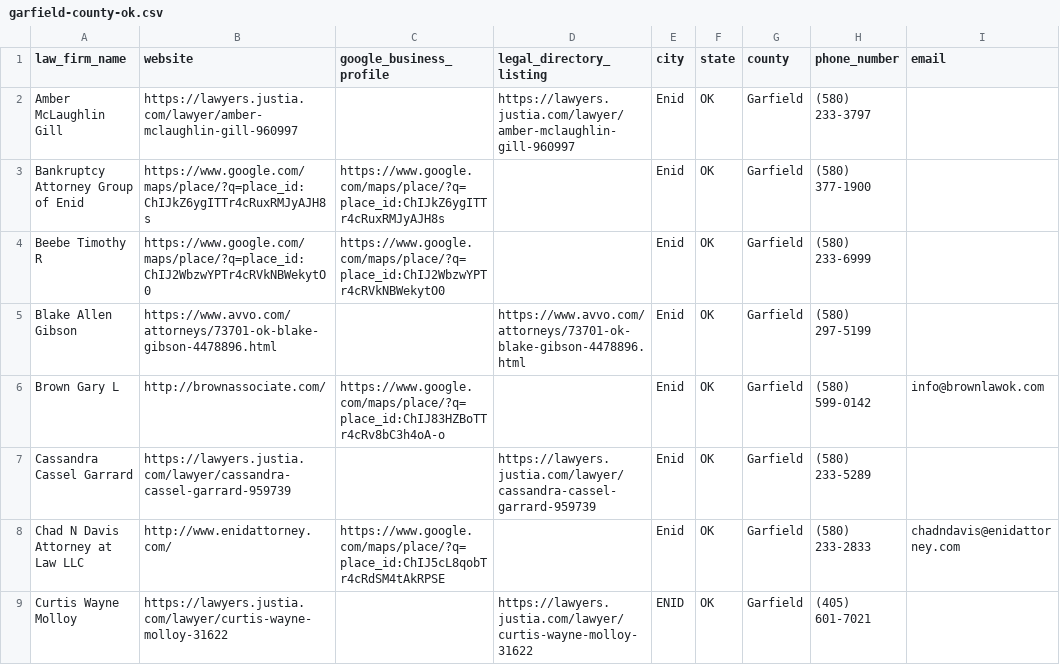
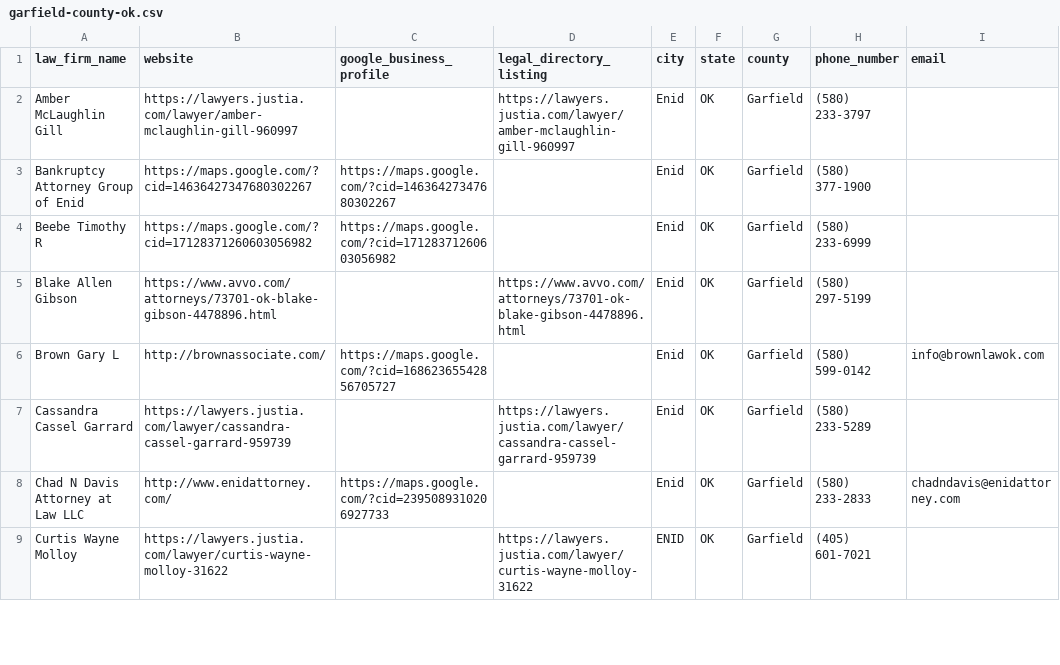
Before and after one commit to Referral-Development/lawFirmInfo, a CSV file: county-data/garfield-county-ok.csv, drawn as a sheet; only a part is shown; the diff covers the shown part only; the diff names each change by its address in the sheet, - before the commit and + after, or states it on an @@ line.

```diff
--- a/county-data/garfield-county-ok.csv
+++ b/county-data/garfield-county-ok.csv
-B3 (website): https://www.google.com/maps/place/?q=place_id:ChIJkZ6ygITTr4cRuxRMJyAJH8s
+B3 (website): https://maps.google.com/?cid=14636427347680302267
-C3 (google_business_profile): https://www.google.com/maps/place/?q=place_id:ChIJkZ6ygITTr4cRuxRMJyAJH8s
+C3 (google_business_profile): https://maps.google.com/?cid=14636427347680302267
-B4 (website): https://www.google.com/maps/place/?q=place_id:ChIJ2WbzwYPTr4cRVkNBWekytO0
+B4 (website): https://maps.google.com/?cid=17128371260603056982
-C4 (google_business_profile): https://www.google.com/maps/place/?q=place_id:ChIJ2WbzwYPTr4cRVkNBWekytO0
+C4 (google_business_profile): https://maps.google.com/?cid=17128371260603056982
-C6 (google_business_profile): https://www.google.com/maps/place/?q=place_id:ChIJ83HZBoTTr4cRv8bC3h4oA-o
+C6 (google_business_profile): https://maps.google.com/?cid=16862365542856705727
-C8 (google_business_profile): https://www.google.com/maps/place/?q=place_id:ChIJ5cL8qobTr4cRdSM4tAkRPSE
+C8 (google_business_profile): https://maps.google.com/?cid=2395089310206927733
```
Also changed, not shown: 48 edited cells elsewhere in this file, county-data/delaware-county-ok.csv, county-data/kay-county-ok.csv, 8 other files.
